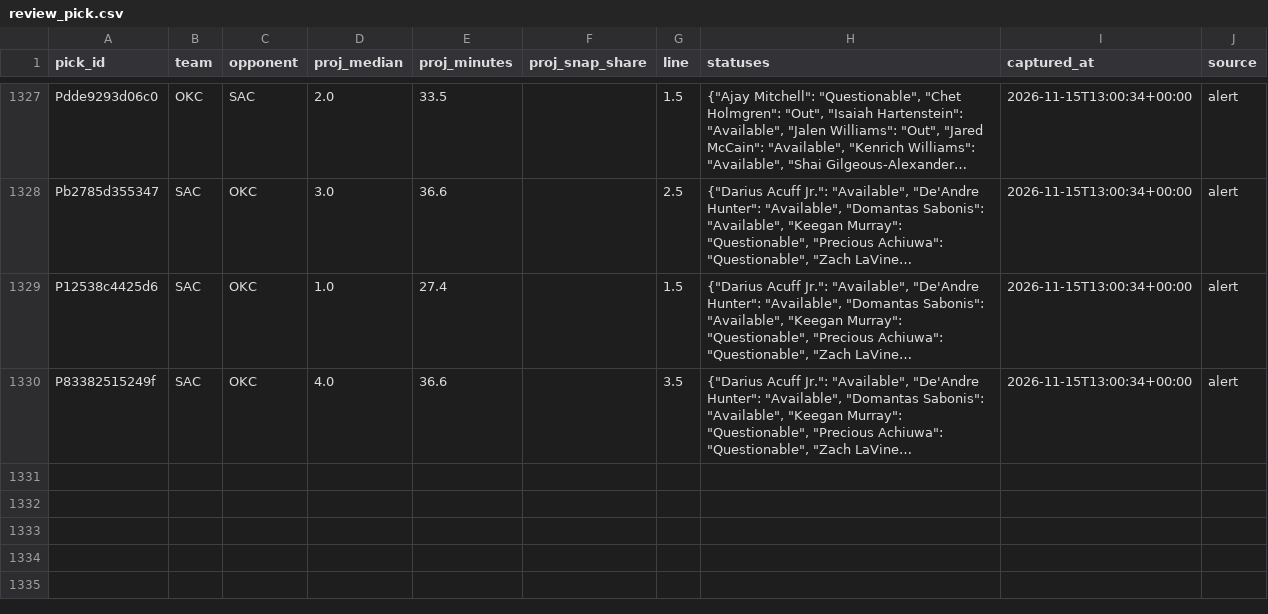
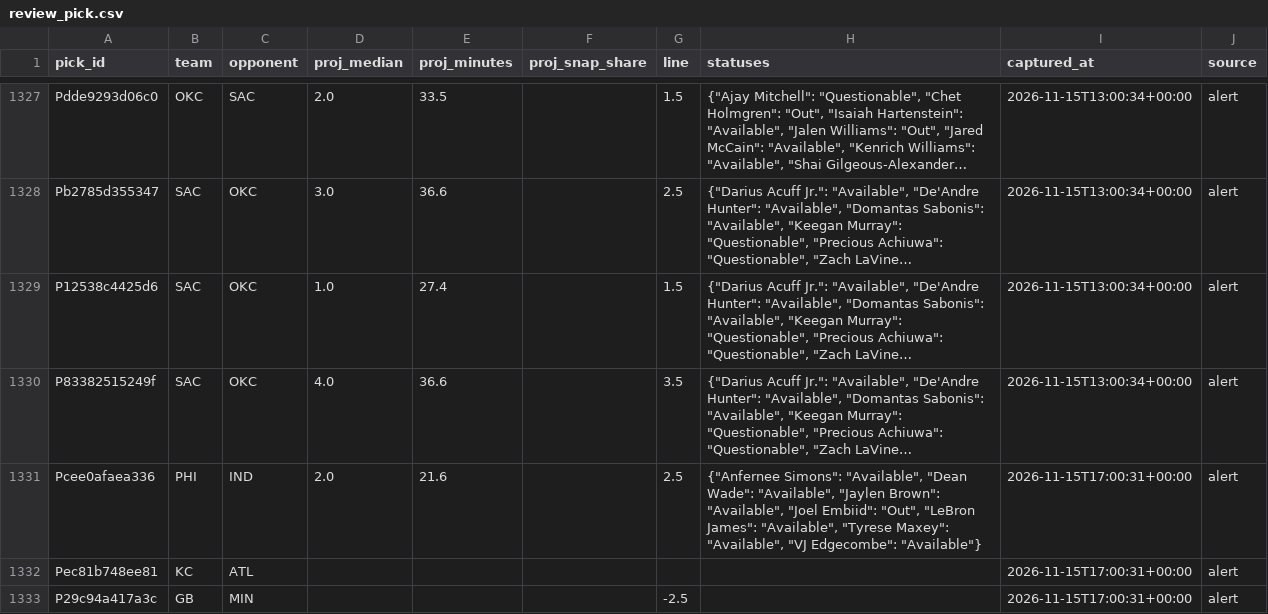
Before and after one commit to PirateKingInc/test-m11, a CSV file: ledger/review_pick.csv, drawn as a sheet; only a part is shown, gaps mark what is left out; long unchanged cells end in …; the diff names each change by its address in the sheet, - before the commit and + after, or states it on an @@ line.

```diff
--- a/ledger/review_pick.csv
+++ b/ledger/review_pick.csv
+row 1331: Pcee0afaea336 | PHI | IND | 2.0 | 21.6 |  | 2.5 | {"Anfernee Simons": "Available", "Dean Wade": "Available", "Jaylen Brown": "Available", "Joel Embiid": "Out", "LeBron James": "Available", "Tyrese Maxey": "Available", "VJ Edgecombe": "Available"} | 2026-11-15T17:00:31+00:00 | alert
+row 1332: Pec81b748ee81 | KC | ATL |  |  |  |  |  | 2026-11-15T17:00:31+00:00 | alert
+row 1333: P29c94a417a3c | GB | MIN |  |  |  | -2.5 |  | 2026-11-15T17:00:31+00:00 | alert
```
Also changed, not shown: ledger/annotations.csv, ledger/card.csv, 3 other files.
